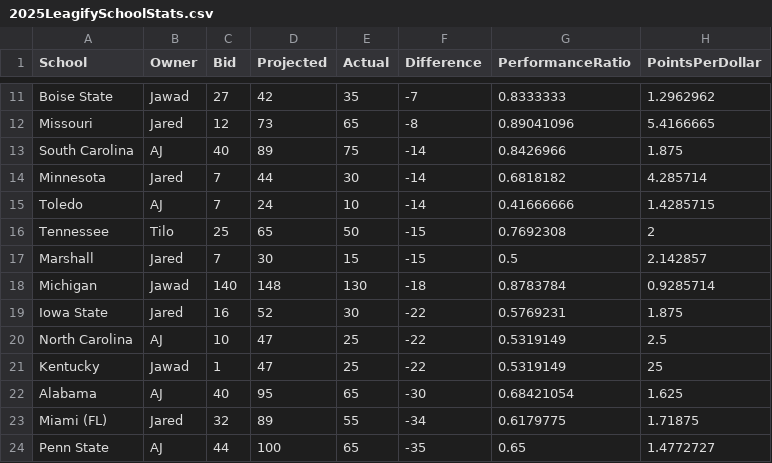
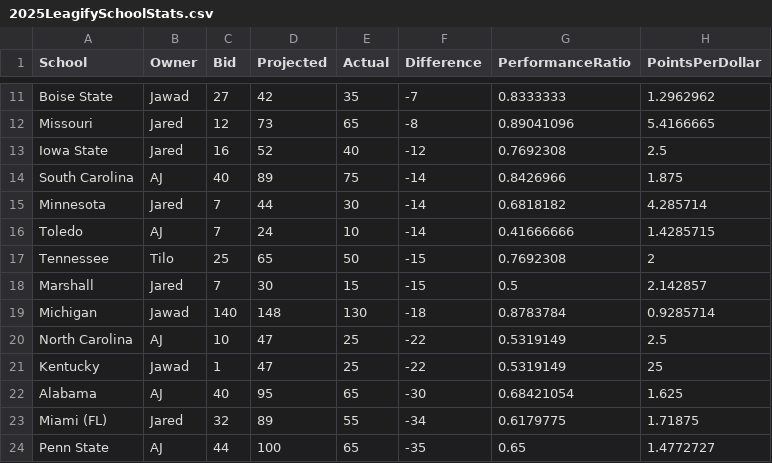
Before and after one commit to zo0o0ot/draft-scorer-nfl, a CSV file: leagify-result-stats/2025/2025LeagifySchoolStats.csv, drawn as a sheet; only a part is shown, gaps mark what is left out.

Commit message:
Pick 68: 🏈Darien Porter🏈 from Iowa State gives 10 points to 👉Jared👈

```diff
--- a/leagify-result-stats/2025/2025LeagifySchoolStats.csv
+++ b/leagify-result-stats/2025/2025LeagifySchoolStats.csv
@@ -12,2 +12,3 @@ Boise State,Jawad,27,42,35,-7,0.8333333,1.2962962
 Missouri,Jared,12,73,65,-8,0.89041096,5.4166665
+Iowa State,Jared,16,52,40,-12,0.7692308,2.5
 South Carolina,AJ,40,89,75,-14,0.8426966,1.875
@@ -18,3 +19,2 @@ Marshall,Jared,7,30,15,-15,0.5,2.142857
 Michigan,Jawad,140,148,130,-18,0.8783784,0.9285714
-Iowa State,Jared,16,52,30,-22,0.5769231,1.875
 North Carolina,AJ,10,47,25,-22,0.5319149,2.5
```
Also changed, not shown: leagify-result-stats/2025/2025DraftPointsBySchool.csv, 3 other files.
